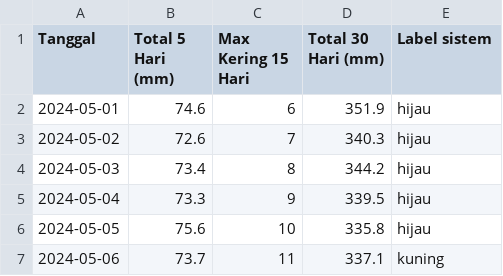
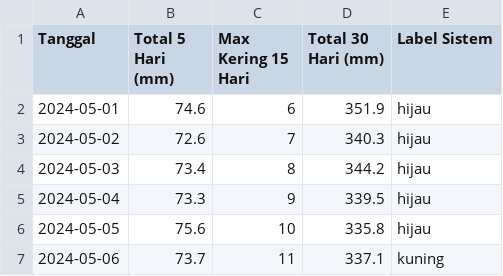
Before and after one commit to rethaaspy/ta-dss-retha, a CSV file: streamlit/hasil_dss_forecast_2024_2025_dengan_label.csv, drawn as a sheet; only a part is shown.

Commit message:
Update hasil_dss_forecast_2024_2025_dengan_label.csv

```diff
--- a/streamlit/hasil_dss_forecast_2024_2025_dengan_label.csv
+++ b/streamlit/hasil_dss_forecast_2024_2025_dengan_label.csv
@@ -1,2 +1,2 @@
-Tanggal,Total 5 Hari (mm),Max Kering 15 Hari,Total 30 Hari (mm),Label sistem
+Tanggal,Total 5 Hari (mm),Max Kering 15 Hari,Total 30 Hari (mm),Label Sistem
 2024-05-01,74.6,6,351.9,hijau
```
